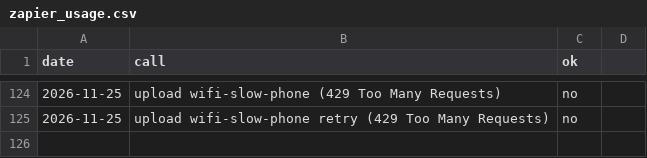
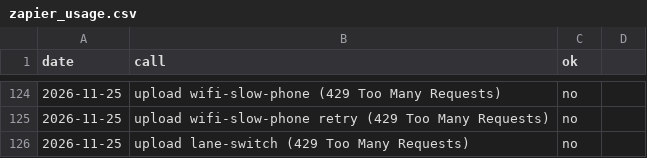
Before and after one commit to AlphaHylian/surprisal, a CSV file: state/zapier_usage.csv, drawn as a sheet; only a part is shown, gaps mark what is left out; the diff names each change by its address in the sheet, - before the commit and + after, or states it on an @@ line.

```diff
--- a/state/zapier_usage.csv
+++ b/state/zapier_usage.csv
+row 126: 2026-11-25 | upload lane-switch (429 Too Many Requests) | no
```
Also changed, not shown: state/videos.csv, 4 other files.
